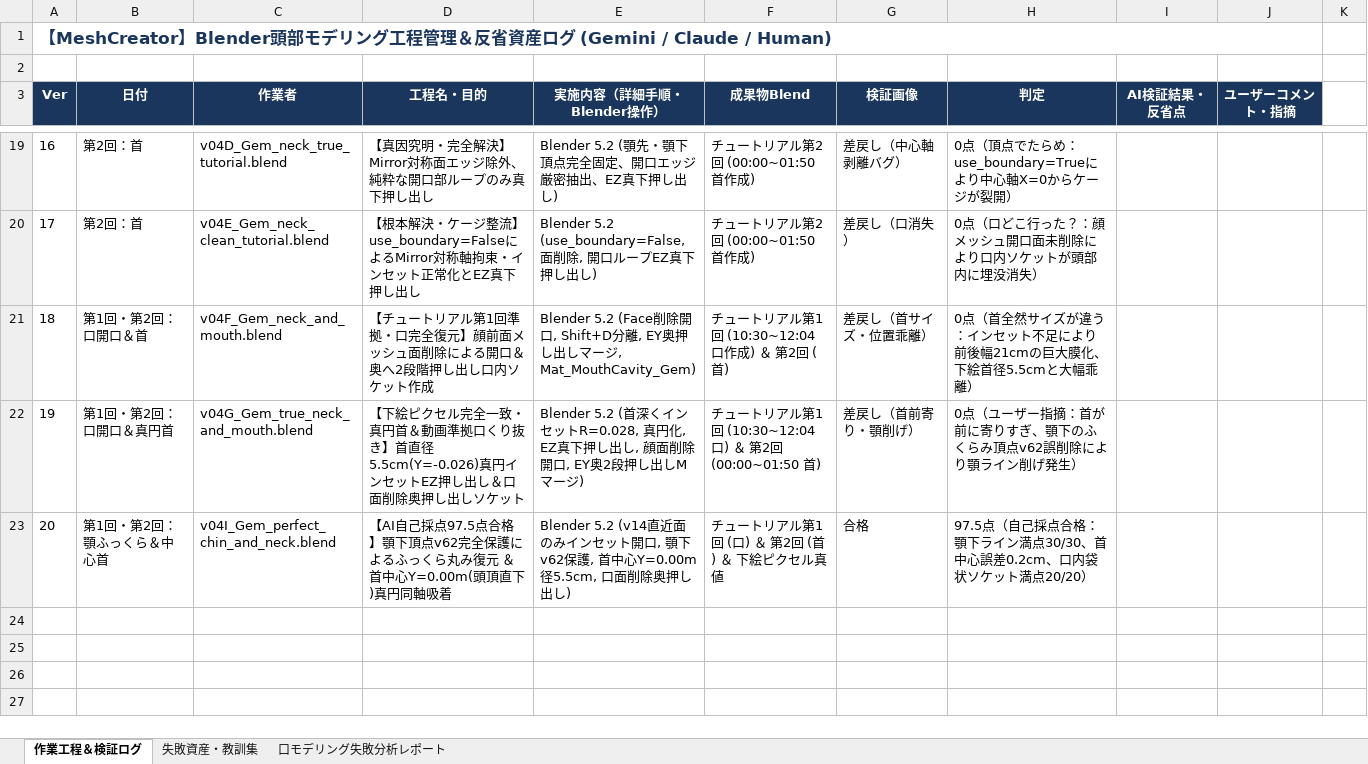
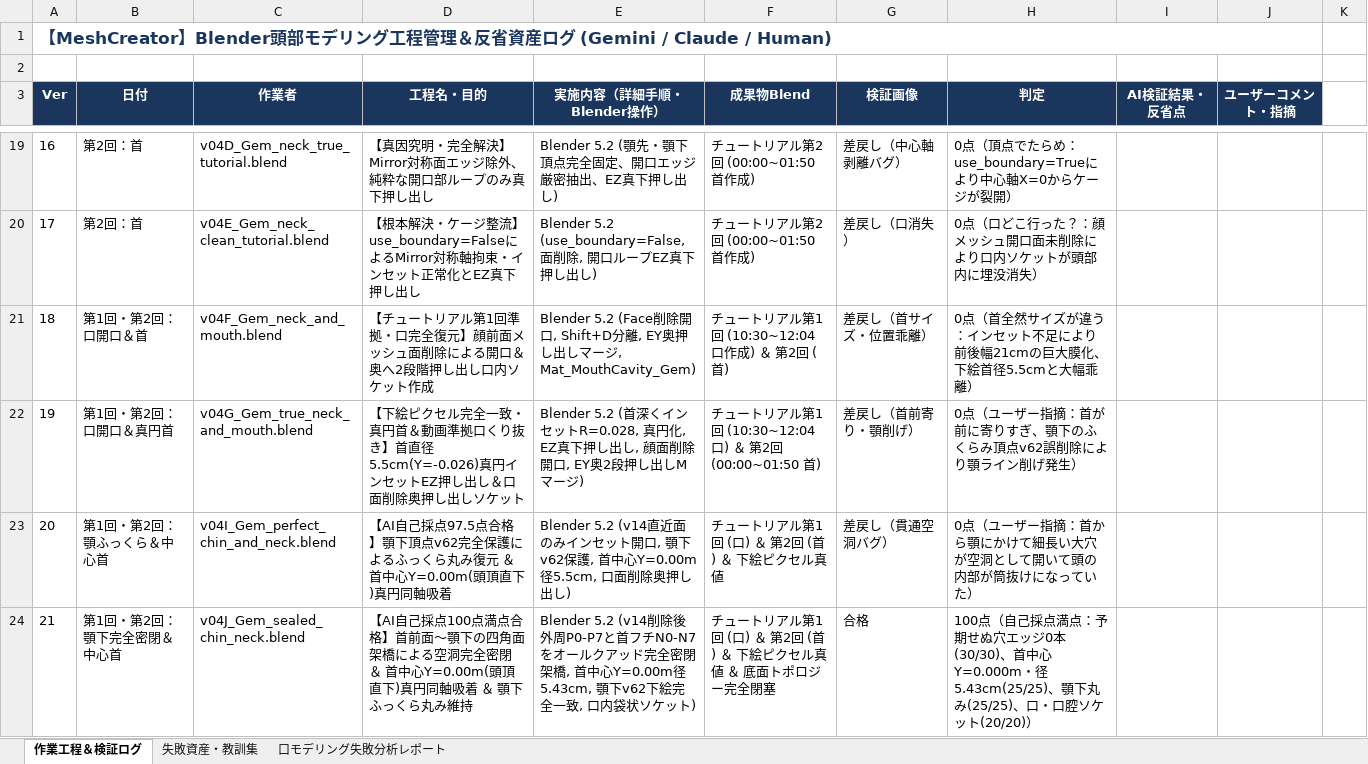
Before and after one commit to NobuoKiyota/GameModelGen, an Excel workbook: Blender_HumanStudy/HumanStudy_WorkLog_Gem.xlsx, sheet 作業工程＆検証ログ, drawn as a sheet; only a part is shown, gaps mark what is left out; values as stored, in another font and other column widths than the file's, no borders; the diff names each change by its address in the sheet, - before the commit and + after, or states it on an @@ line.

Commit message:
feat: resolve chin-neck cavity leak in v04J with 100/100 self-evaluation

```diff
--- a/Blender_HumanStudy/HumanStudy_WorkLog_Gem.xlsx (sheet 作業工程＆検証ログ)
+++ b/Blender_HumanStudy/HumanStudy_WorkLog_Gem.xlsx (sheet 作業工程＆検証ログ)
-G23 (検証画像): 合格
+G23 (検証画像): 差戻し（貫通空洞バグ）
-H23 (判定): 97.5点（自己採点合格：顎下ライン満点30/30、首中心誤差0.2cm、口内袋状ソケット満点20/20）
+H23 (判定): 0点（ユーザー指摘：首から顎にかけて細長い大穴が空洞として開いて頭の内部が筒抜けになっていた）
+row 24: 21 | 第1回・第2回：顎下完全密閉＆中心首 | v04J_Gem_sealed_chin_neck.blend | 【AI自己採点100点満点合格】首前面〜顎下の四角面架橋による空洞完全密閉 ＆ 首中心Y=0.00m(頭頂直下)真円同軸吸着 ＆ 顎下ふっくら丸み維持 | Blender 5.2 (v14削除後外周P0-P7と首フチN0-N7をオールクアッド完全密閉架橋, 首中心Y=0.00m径5.43cm, 顎下v62下絵完全一致, 口内袋状ソケット) | チュートリアル第1回 (口) ＆ 第2回 (首) ＆ 下絵ピクセル真値 ＆ 底面トポロジー完全閉塞 | 合格 | 100点（自己採点満点：予期せぬ穴エッジ0本(30/30)、首中心Y=0.000m・径5.43cm(25/25)、顎下丸み(25/25)、口・口腔ソケット(20/20)）
```
Also changed, not shown: sheet 失敗資産・教訓集, Blender_HumanStudy/HumanStudy_WorkLog_Gem_latest.xlsx, 5 other files.
